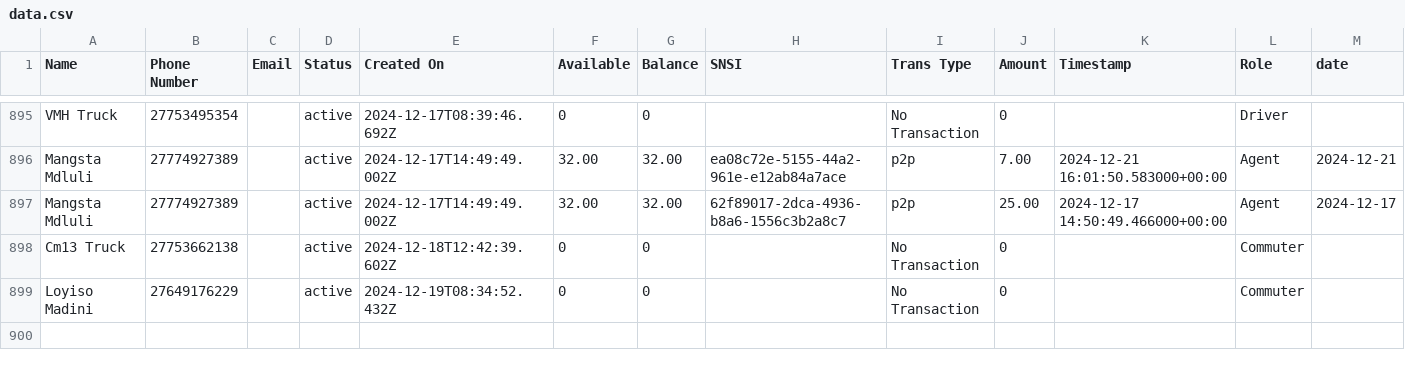
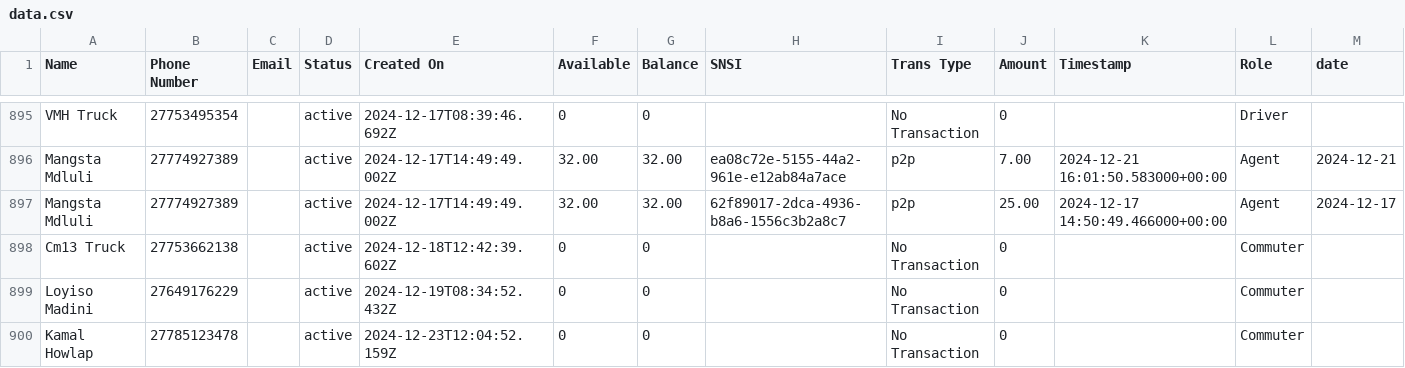
Before and after one commit to Kamal-Moha/WiTaxi-Pay-Analytics-Bhadala, a CSV file: Data/data.csv, drawn as a sheet; only a part is shown, gaps mark what is left out; rows hold the shown columns only; the diff names each change by its address in the sheet, - before the commit and + after, or states it on an @@ line.

```diff
--- a/Data/data.csv
+++ b/Data/data.csv
+row 900: Kamal Howlap | 27785123478 |  | active | 2024-12-23T12:04:52.159Z | 0 | 0 |  | No Transaction | 0 |  | Commuter
```
